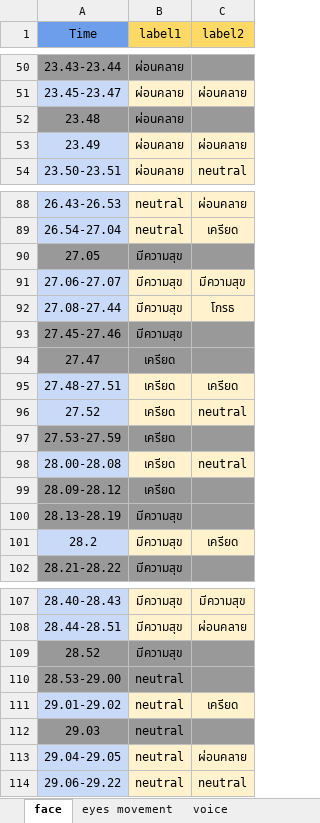
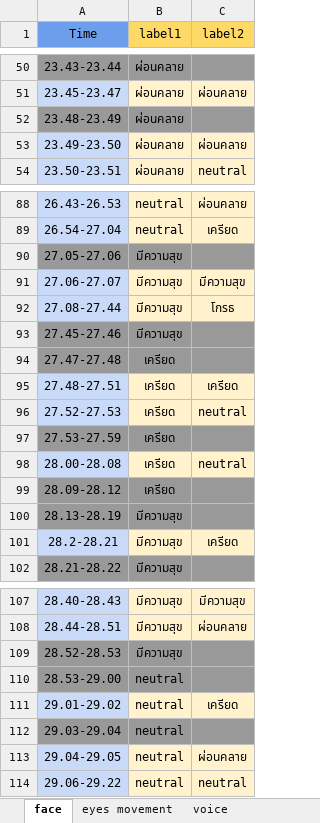
Before and after one commit to SukritJaAIproject/AICARE, an Excel workbook: test_youtube/Krittika/02_gssspotted.xlsx, sheet face, drawn as a sheet; only a part is shown, gaps mark what is left out; values as stored, in another font and other column widths than the file's, no borders; the diff covers the shown part only; the diff names each change by its address in the sheet, - before the commit and + after, or states it on an @@ line.

```diff
--- a/test_youtube/Krittika/02_gssspotted.xlsx (sheet face)
+++ b/test_youtube/Krittika/02_gssspotted.xlsx (sheet face)
-A52 (Time): 23.48
+A52 (Time): 23.48-23.49
-A53 (Time): 23.49
+A53 (Time): 23.49-23.50
-A90 (Time): 27.05
+A90 (Time): 27.05-27.06
-A94 (Time): 27.47
+A94 (Time): 27.47-27.48
-A96 (Time): 27.52
+A96 (Time): 27.52-27.53
-A101 (Time): 28.2
+A101 (Time): 28.2-28.21
-A109 (Time): 28.52
+A109 (Time): 28.52-28.53
-A112 (Time): 29.03
+A112 (Time): 29.03-29.04
```
Also changed, not shown: 9 edited cells elsewhere in this sheet, 1 other file.
